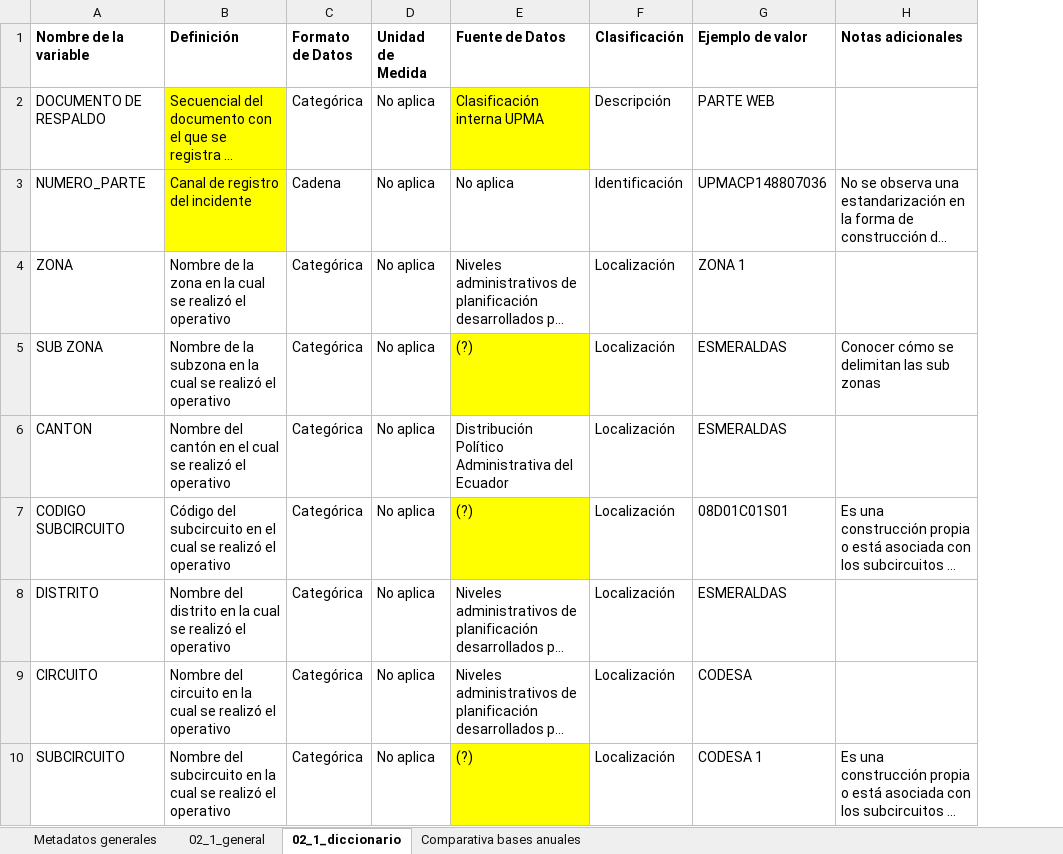
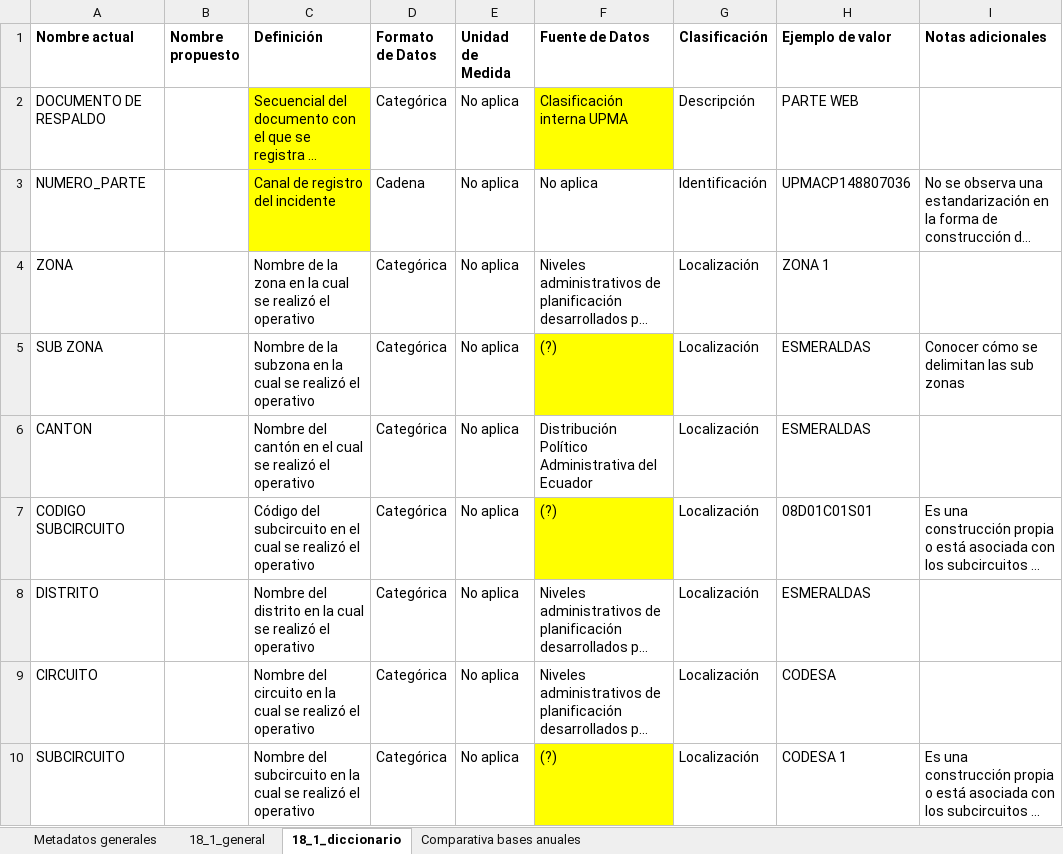
Before and after one commit to matjaviernunez/wcs, an Excel workbook: 05_Entregable 3/previo/Diccionarios/MD_18_UPMA_RESCATE DE FAUNA SILVESTRE 2019 AL 2024.xlsx, sheet 18_1_diccionario, drawn as a sheet; only a part is shown; long unchanged cells end in …; values as stored, in another font and other column widths than the file's, no borders; the diff names each change by its address in the sheet, - before the commit and + after, or states it on an @@ line.

```diff
--- a/05_Entregable 3/previo/Diccionarios/MD_18_UPMA_RESCATE DE FAUNA SILVESTRE 2019 AL 2024.xlsx (sheet 18_1_diccionario)
+++ b/05_Entregable 3/previo/Diccionarios/MD_18_UPMA_RESCATE DE FAUNA SILVESTRE 2019 AL 2024.xlsx (sheet 18_1_diccionario)
-sheet tab: 02_1_general
+sheet tab: 18_1_general
-sheet tab: 02_1_diccionario
+sheet tab: 18_1_diccionario
+column B (Nombre propuesto), empty
-A1: Nombre de la variable
+A1: Nombre actual
```
Also changed, not shown: 05_Entregable 3/previo/Diccionarios/MD_01_Fiscalía_Informe_estadistico_2025012322001116 FIscalia.xlsx, 05_Entregable 3/previo/Diccionarios/MD_03_MAATE_BD_2021_VS (1).xlsx, 17 other files.
